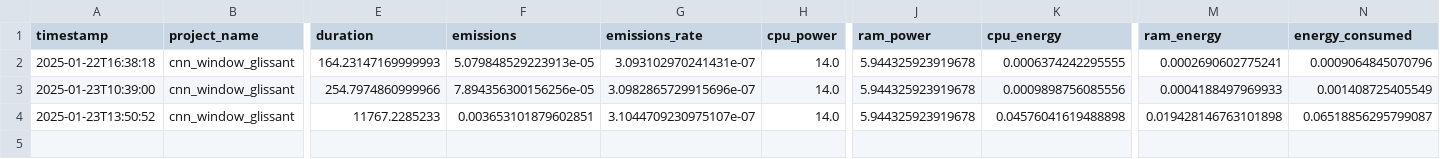
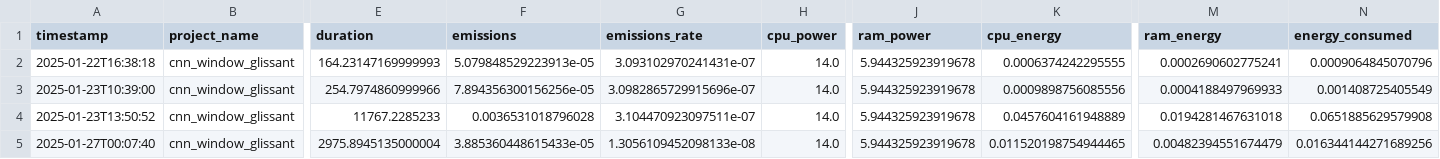
Before and after one commit to TheophileZT/5SDBDproject, a CSV file: emissions/model_cnn_window_glissant.csv, drawn as a sheet; only a part is shown, gaps mark what is left out; rows hold the shown columns only; the diff names each change by its address in the sheet, - before the commit and + after, or states it on an @@ line.

```diff
--- a/emissions/model_cnn_window_glissant.csv
+++ b/emissions/model_cnn_window_glissant.csv
-F4 (emissions): 0.003653101879602851
+F4 (emissions): 0.0036531018796028
-G4 (emissions_rate): 3.1044709230975107e-07
+G4 (emissions_rate): 3.104470923097511e-07
-K4 (cpu_energy): 0.04576041619488898
+K4 (cpu_energy): 0.0457604161948889
-M4 (ram_energy): 0.019428146763101898
+M4 (ram_energy): 0.0194281467631018
-N4 (energy_consumed): 0.06518856295799087
+N4 (energy_consumed): 0.0651885629579908
+row 5: 2025-01-27T00:07:40 | cnn_window_glissant | 2975.8945135000004 | 3.885360448615433e-05 | 1.3056109452098133e-08 | 14.0 | 5.944325923919678 | 0.011520198754944465 | 0.00482394551674479 | 0.016344144271689256
```
Also changed, not shown: 1 other file.
